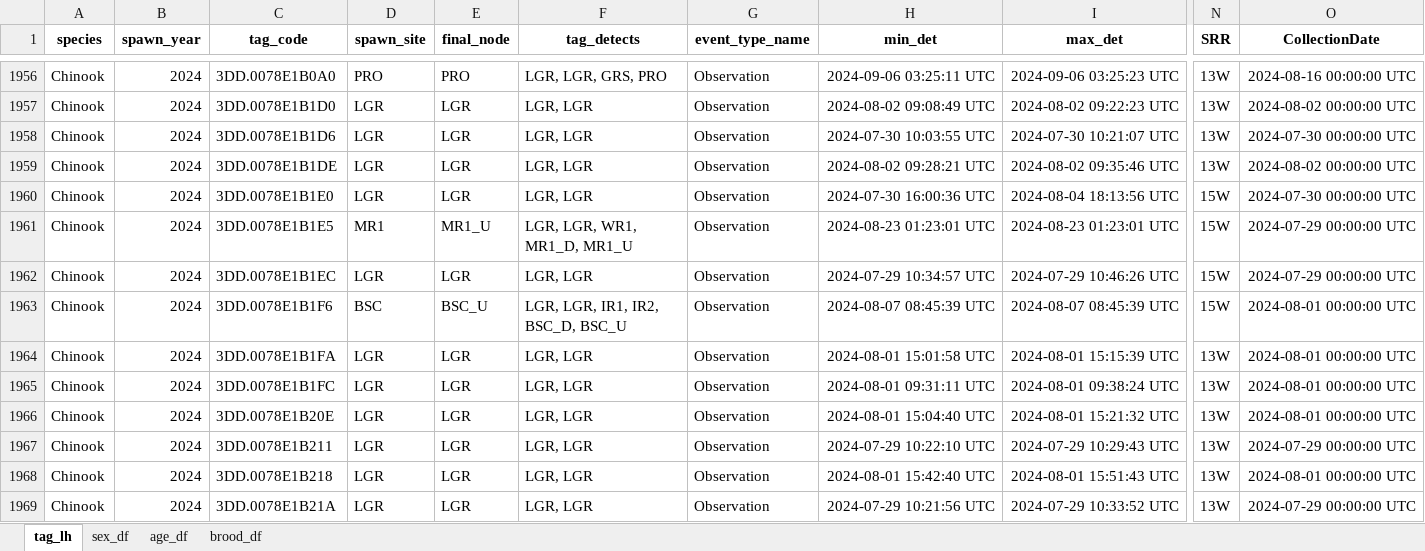
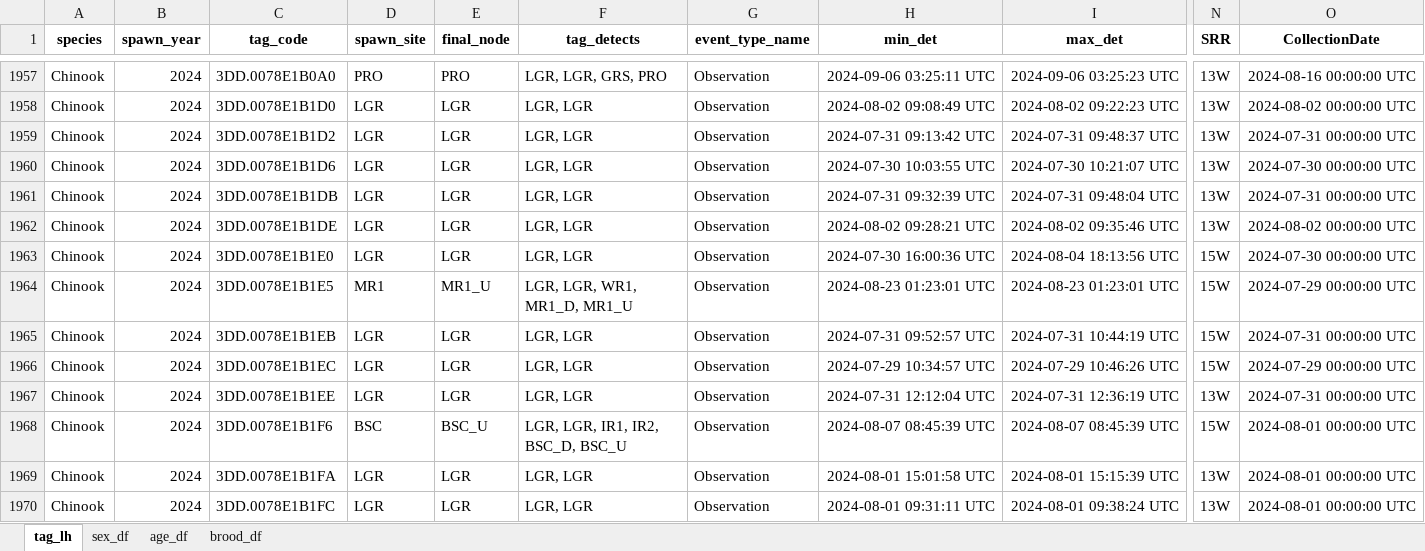
Before and after one commit to NPTfisheries/SnakeRiverFishStatus, an Excel workbook: output/life_history/Chinook_SY2024_lh_summary.xlsx, sheet tag_lh, drawn as a sheet; only a part is shown, gaps mark what is left out; the shorter side is filled out with more unchanged rows; values as stored, in another font and other column widths than the file's, no borders; rows hold the shown columns only; the diff covers the shown part only; the diff names each change by its address in the sheet, - before the commit and + after, or states it on an @@ line.

```diff
--- a/output/life_history/Chinook_SY2024_lh_summary.xlsx (sheet tag_lh)
+++ b/output/life_history/Chinook_SY2024_lh_summary.xlsx (sheet tag_lh)
+row 1959: Chinook | 2024 | 3DD.0078E1B1D2 | LGR | LGR | LGR, LGR | Observation | 2024-07-31 09:13:42 UTC | 2024-07-31 09:48:37 UTC | 13W | 2024-07-31 00:00:00 UTC
+row 1961: Chinook | 2024 | 3DD.0078E1B1DB | LGR | LGR | LGR, LGR | Observation | 2024-07-31 09:32:39 UTC | 2024-07-31 09:48:04 UTC | 13W | 2024-07-31 00:00:00 UTC
+row 1965: Chinook | 2024 | 3DD.0078E1B1EB | LGR | LGR | LGR, LGR | Observation | 2024-07-31 09:52:57 UTC | 2024-07-31 10:44:19 UTC | 15W | 2024-07-31 00:00:00 UTC
+row 1967: Chinook | 2024 | 3DD.0078E1B1EE | LGR | LGR | LGR, LGR | Observation | 2024-07-31 12:12:04 UTC | 2024-07-31 12:36:19 UTC | 13W | 2024-07-31 00:00:00 UTC
```
Also changed, not shown: 7 added rows and 756 edited cells elsewhere in this sheet, sheet sex_df, sheet age_df, sheet brood_df, 2 other files.
